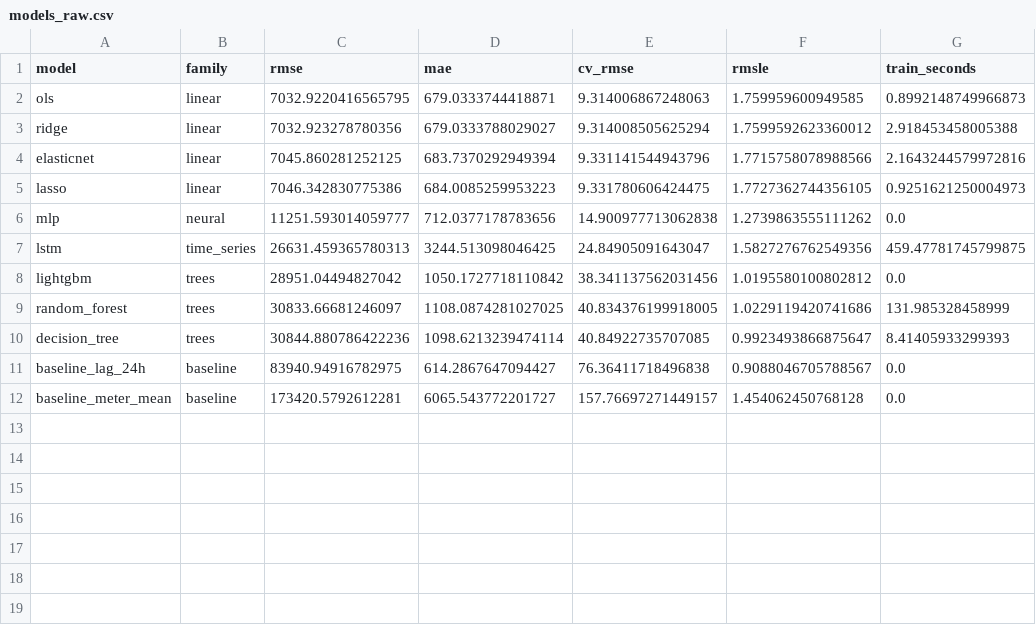
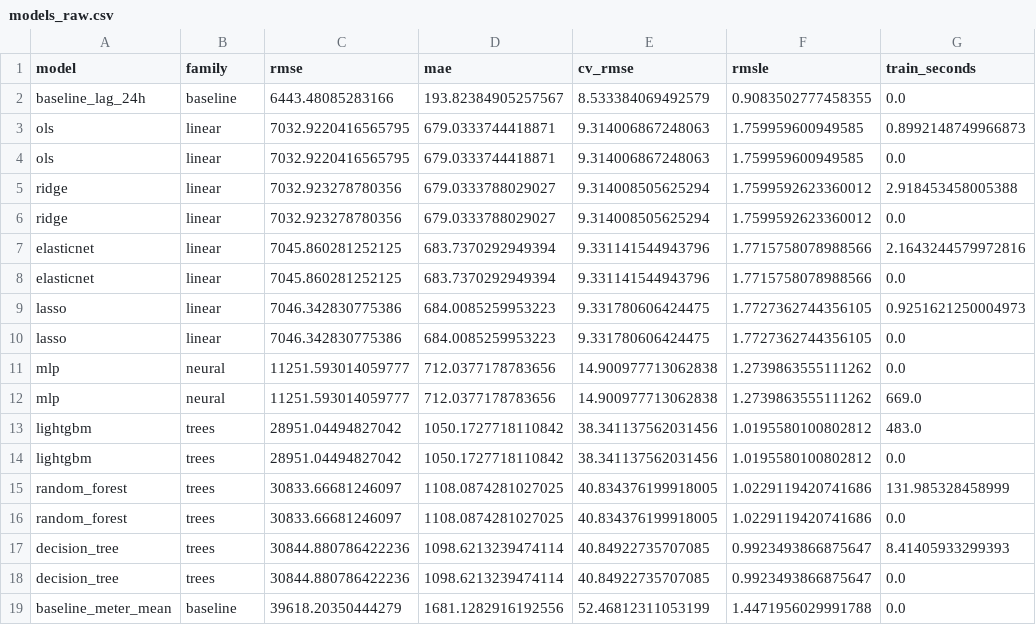
Before and after one commit to Akhilesh-Vangala/Predicting_Building_Energy_Consumption, a CSV file: results/tables/models_raw.csv, drawn as a sheet.

Commit message:
fixed baseline evaluation bug

```diff
--- a/results/tables/models_raw.csv
+++ b/results/tables/models_raw.csv
@@ -1,12 +1,19 @@
 model,family,rmse,mae,cv_rmse,rmsle,train_seconds
+baseline_lag_24h,baseline,6443.48085283166,193.82384905257567,8.533384069492579,0.9083502777458355,0.0
 ols,linear,7032.9220416565795,679.0333744418871,9.314006867248063,1.759959600949585,0.8992148749966873
+ols,linear,7032.9220416565795,679.0333744418871,9.314006867248063,1.759959600949585,0.0
 ridge,linear,7032.923278780356,679.0333788029027,9.314008505625294,1.7599592623360012,2.918453458005388
+ridge,linear,7032.923278780356,679.0333788029027,9.314008505625294,1.7599592623360012,0.0
 elasticnet,linear,7045.860281252125,683.7370292949394,9.331141544943796,1.7715758078988566,2.1643244579972816
+elasticnet,linear,7045.860281252125,683.7370292949394,9.331141544943796,1.7715758078988566,0.0
 lasso,linear,7046.342830775386,684.0085259953223,9.331780606424475,1.7727362744356105,0.9251621250004973
+lasso,linear,7046.342830775386,684.0085259953223,9.331780606424475,1.7727362744356105,0.0
 mlp,neural,11251.593014059777,712.0377178783656,14.900977713062838,1.2739863555111262,0.0
-lstm,time_series,26631.459365780313,3244.513098046425,24.84905091643047,1.5827276762549356,459.47781745799875
+mlp,neural,11251.593014059777,712.0377178783656,14.900977713062838,1.2739863555111262,669.0
+lightgbm,trees,28951.04494827042,1050.1727718110842,38.341137562031456,1.0195580100802812,483.0
 lightgbm,trees,28951.04494827042,1050.1727718110842,38.341137562031456,1.0195580100802812,0.0
 random_forest,trees,30833.66681246097,1108.0874281027025,40.834376199918005,1.0229119420741686,131.985328458999
+random_forest,trees,30833.66681246097,1108.0874281027025,40.834376199918005,1.0229119420741686,0.0
 decision_tree,trees,30844.880786422236,1098.6213239474114,40.84922735707085,0.9923493866875647,8.41405933299393
-baseline_lag_24h,baseline,83940.94916782975,614.2867647094427,76.36411718496838,0.9088046705788567,0.0
-baseline_meter_mean,baseline,173420.5792612281,6065.543772201727,157.76697271449157,1.454062450768128,0.0
+decision_tree,trees,30844.880786422236,1098.6213239474114,40.84922735707085,0.9923493866875647,0.0
+baseline_meter_mean,baseline,39618.20350444279,1681.1282916192556,52.46812311053199,1.4471956029991788,0.0
```
Also changed, not shown: results/tables/models_engineered.csv, 49 other files.
